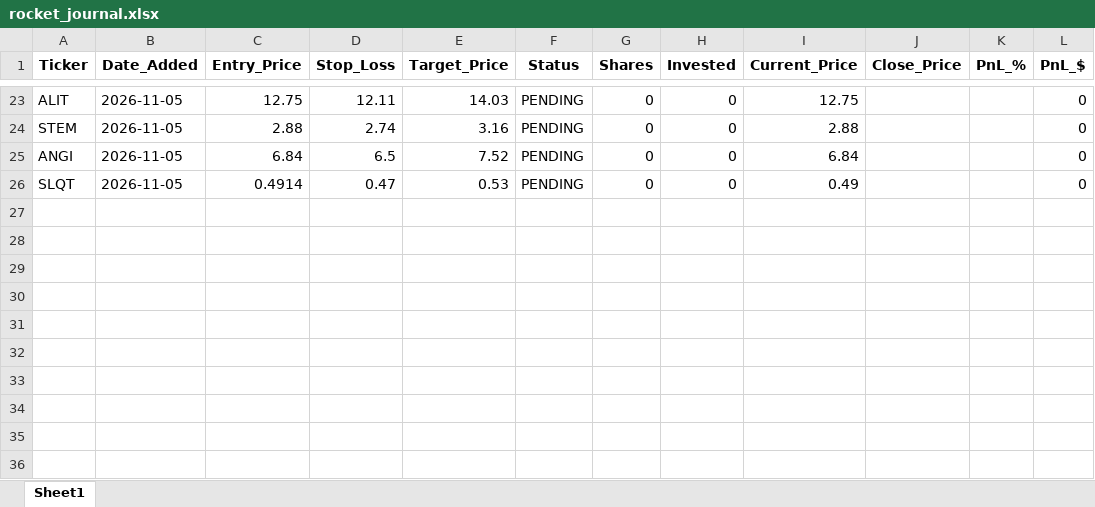
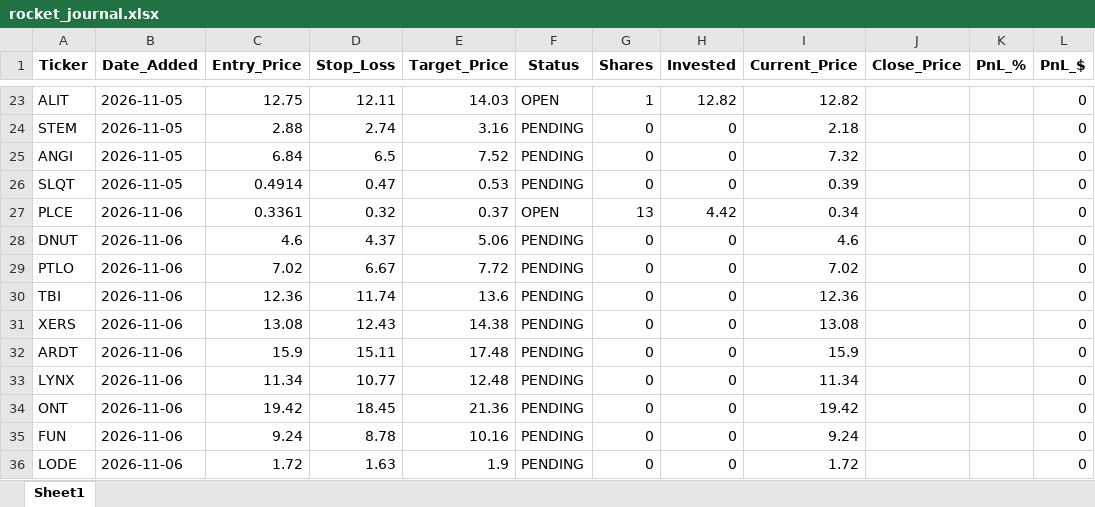
Before and after one commit to pppanio-cmd/stock-screener, an Excel workbook: rocket_journal.xlsx, sheet Sheet1, drawn as a sheet; only a part is shown, gaps mark what is left out; values as stored, in another font and other column widths than the file's, no borders; the diff covers the shown part only; the diff names each change by its address in the sheet, - before the commit and + after, or states it on an @@ line.

```diff
--- a/rocket_journal.xlsx (sheet Sheet1)
+++ b/rocket_journal.xlsx (sheet Sheet1)
-F23 (Status): PENDING
+F23 (Status): OPEN
-G23 (Shares): 0
+G23 (Shares): 1
-H23 (Invested): 0
+H23 (Invested): 12.82
-I23 (Current_Price): 12.75
+I23 (Current_Price): 12.82
-I24 (Current_Price): 2.88
+I24 (Current_Price): 2.18
-I25 (Current_Price): 6.84
+I25 (Current_Price): 7.32
-I26 (Current_Price): 0.49
+I26 (Current_Price): 0.39
+row 27: PLCE | 2026-11-06 | 0.3361 | 0.32 | 0.37 | OPEN | 13 | 4.42 | 0.34 |  |  | 0
+row 28: DNUT | 2026-11-06 | 4.6 | 4.37 | 5.06 | PENDING | 0 | 0 | 4.6 |  |  | 0
+row 29: PTLO | 2026-11-06 | 7.02 | 6.67 | 7.72 | PENDING | 0 | 0 | 7.02 |  |  | 0
+row 30: TBI | 2026-11-06 | 12.36 | 11.74 | 13.6 | PENDING | 0 | 0 | 12.36 |  |  | 0
+row 31: XERS | 2026-11-06 | 13.08 | 12.43 | 14.38 | PENDING | 0 | 0 | 13.08 |  |  | 0
+row 32: ARDT | 2026-11-06 | 15.9 | 15.11 | 17.48 | PENDING | 0 | 0 | 15.9 |  |  | 0
+row 33: LYNX | 2026-11-06 | 11.34 | 10.77 | 12.48 | PENDING | 0 | 0 | 11.34 |  |  | 0
+row 34: ONT | 2026-11-06 | 19.42 | 18.45 | 21.36 | PENDING | 0 | 0 | 19.42 |  |  | 0
+row 35: FUN | 2026-11-06 | 9.24 | 8.78 | 10.16 | PENDING | 0 | 0 | 9.24 |  |  | 0
+row 36: LODE | 2026-11-06 | 1.72 | 1.63 | 1.9 | PENDING | 0 | 0 | 1.72 |  |  | 0
```
Also changed, not shown: 30 edited cells elsewhere in this sheet, 2 other files.
